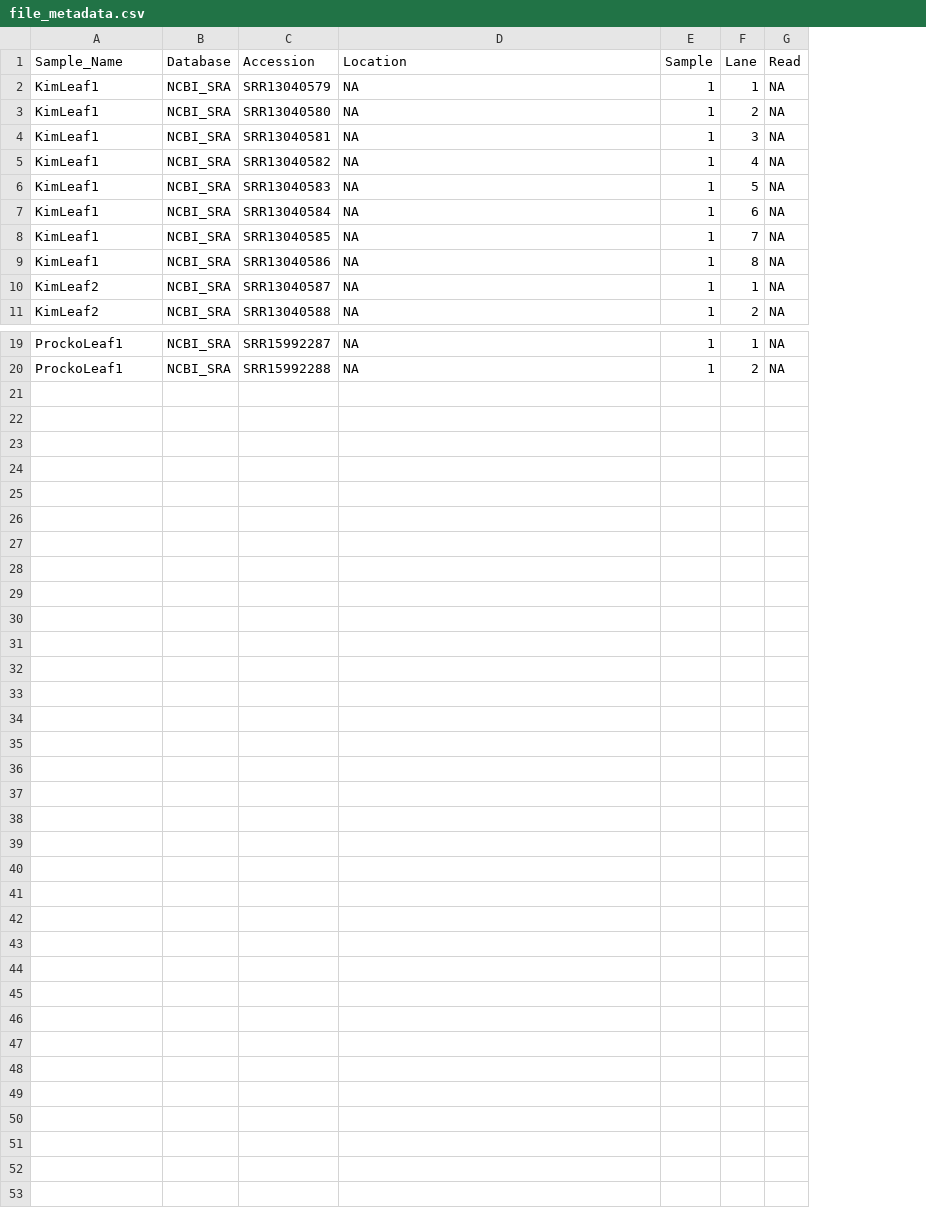
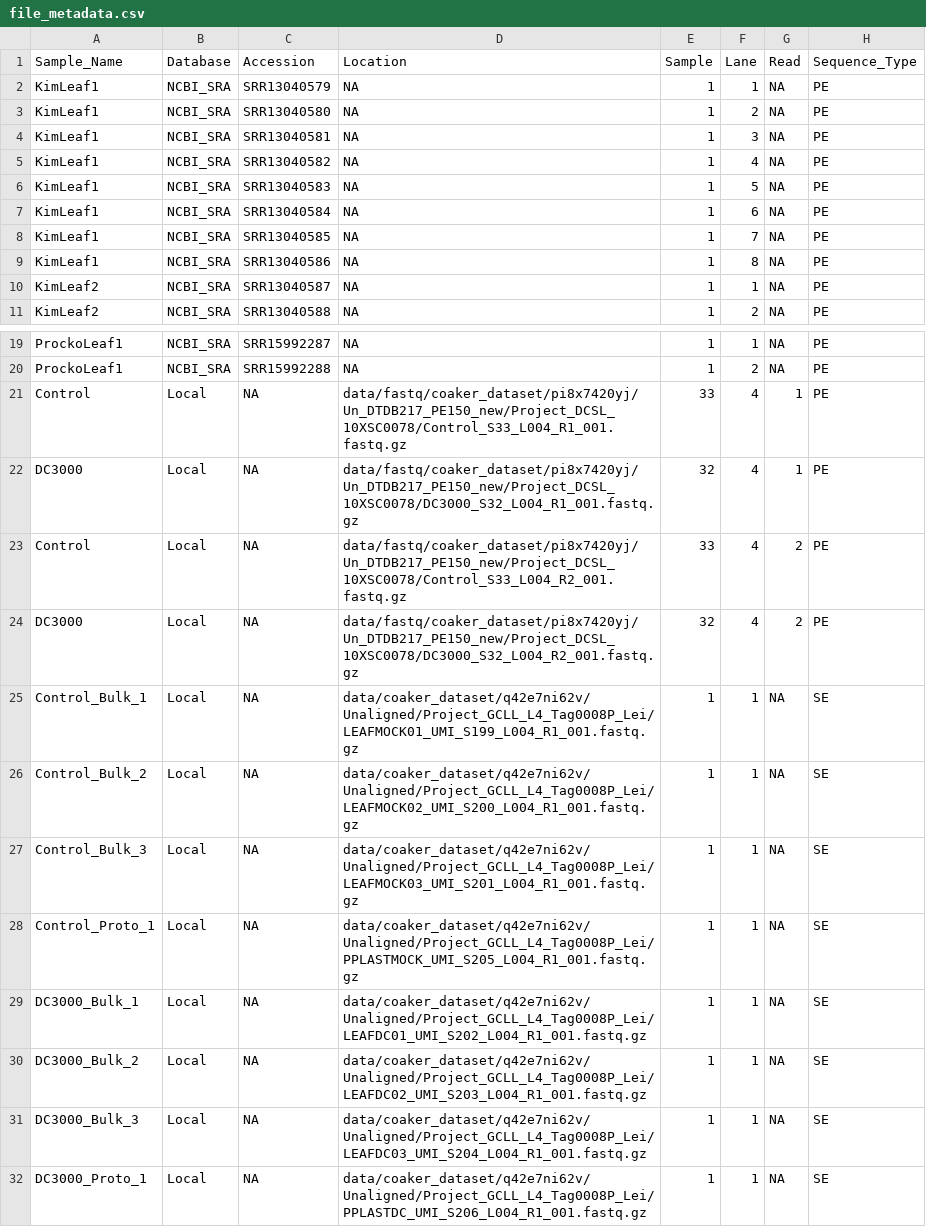
Before and after one commit to b-coli/AtPst_SingleCell, a CSV file: metadata/file_metadata.csv, drawn as a sheet; only a part is shown, gaps mark what is left out; the diff names each change by its address in the sheet, - before the commit and + after, or states it on an @@ line.

Commit message:
added procko cluster metadata, added sequence type to file metadata

```diff
--- a/metadata/file_metadata.csv
+++ b/metadata/file_metadata.csv
+column H (Sequence_Type), rows 2-11: all PE; rows 19-20: PE | PE
+row 21: Control | Local | NA | data/fastq/coaker_dataset/pi8x7420yj/Un_DTDB217_PE150_new/Project_DCSL_10XSC0078/Control_S33_L004_R1_001.fastq.gz | 33 | 4 | 1 | PE
+row 22: DC3000 | Local | NA | data/fastq/coaker_dataset/pi8x7420yj/Un_DTDB217_PE150_new/Project_DCSL_10XSC0078/DC3000_S32_L004_R1_001.fastq.gz | 32 | 4 | 1 | PE
+row 23: Control | Local | NA | data/fastq/coaker_dataset/pi8x7420yj/Un_DTDB217_PE150_new/Project_DCSL_10XSC0078/Control_S33_L004_R2_001.fastq.gz | 33 | 4 | 2 | PE
+row 24: DC3000 | Local | NA | data/fastq/coaker_dataset/pi8x7420yj/Un_DTDB217_PE150_new/Project_DCSL_10XSC0078/DC3000_S32_L004_R2_001.fastq.gz | 32 | 4 | 2 | PE
+row 25: Control_Bulk_1 | Local | NA | data/coaker_dataset/q42e7ni62v/Unaligned/Project_GCLL_L4_Tag0008P_Lei/LEAFMOCK01_UMI_S199_L004_R1_001.fastq.gz | 1 | 1 | NA | SE
+row 26: Control_Bulk_2 | Local | NA | data/coaker_dataset/q42e7ni62v/Unaligned/Project_GCLL_L4_Tag0008P_Lei/LEAFMOCK02_UMI_S200_L004_R1_001.fastq.gz | 1 | 1 | NA | SE
+row 27: Control_Bulk_3 | Local | NA | data/coaker_dataset/q42e7ni62v/Unaligned/Project_GCLL_L4_Tag0008P_Lei/LEAFMOCK03_UMI_S201_L004_R1_001.fastq.gz | 1 | 1 | NA | SE
+row 28: Control_Proto_1 | Local | NA | data/coaker_dataset/q42e7ni62v/Unaligned/Project_GCLL_L4_Tag0008P_Lei/PPLASTMOCK_UMI_S205_L004_R1_001.fastq.gz | 1 | 1 | NA | SE
+row 29: DC3000_Bulk_1 | Local | NA | data/coaker_dataset/q42e7ni62v/Unaligned/Project_GCLL_L4_Tag0008P_Lei/LEAFDC01_UMI_S202_L004_R1_001.fastq.gz | 1 | 1 | NA | SE
+row 30: DC3000_Bulk_2 | Local | NA | data/coaker_dataset/q42e7ni62v/Unaligned/Project_GCLL_L4_Tag0008P_Lei/LEAFDC02_UMI_S203_L004_R1_001.fastq.gz | 1 | 1 | NA | SE
+row 31: DC3000_Bulk_3 | Local | NA | data/coaker_dataset/q42e7ni62v/Unaligned/Project_GCLL_L4_Tag0008P_Lei/LEAFDC03_UMI_S204_L004_R1_001.fastq.gz | 1 | 1 | NA | SE
+row 32: DC3000_Proto_1 | Local | NA | data/coaker_dataset/q42e7ni62v/Unaligned/Project_GCLL_L4_Tag0008P_Lei/PPLASTDC_UMI_S206_L004_R1_001.fastq.gz | 1 | 1 | NA | SE
```
Also changed, not shown: 1 other file.
